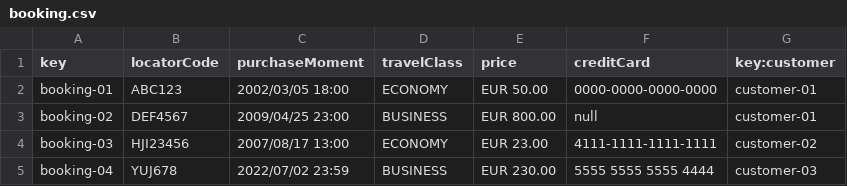
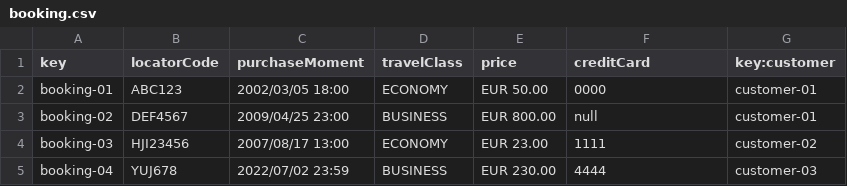
Before and after one commit to C1-036/Acme-ANS-D04, a CSV file: src/main/resources/WEB-INF/data/sample/booking.csv, drawn as a sheet.

```diff
--- a/src/main/resources/WEB-INF/data/sample/booking.csv
+++ b/src/main/resources/WEB-INF/data/sample/booking.csv
@@ -1,5 +1,5 @@
 key,locatorCode,purchaseMoment,travelClass,price,creditCard,key:customer
-booking-01,ABC123,2002/03/05 18:00,ECONOMY,EUR 50.00,0000-0000-0000-0000,customer-01
+booking-01,ABC123,2002/03/05 18:00,ECONOMY,EUR 50.00,0000,customer-01
 booking-02,DEF4567,2009/04/25 23:00,BUSINESS,EUR 800.00,null,customer-01
-booking-03,HJI23456,2007/08/17 13:00,ECONOMY,EUR 23.00,4111-1111-1111-1111,customer-02
-booking-04,YUJ678,2022/07/02 23:59,BUSINESS,EUR 230.00,5555 5555 5555 4444,customer-03
+booking-03,HJI23456,2007/08/17 13:00,ECONOMY,EUR 23.00,1111,customer-02
+booking-04,YUJ678,2022/07/02 23:59,BUSINESS,EUR 230.00,4444,customer-03
```
Also changed, not shown: 2 other files.
